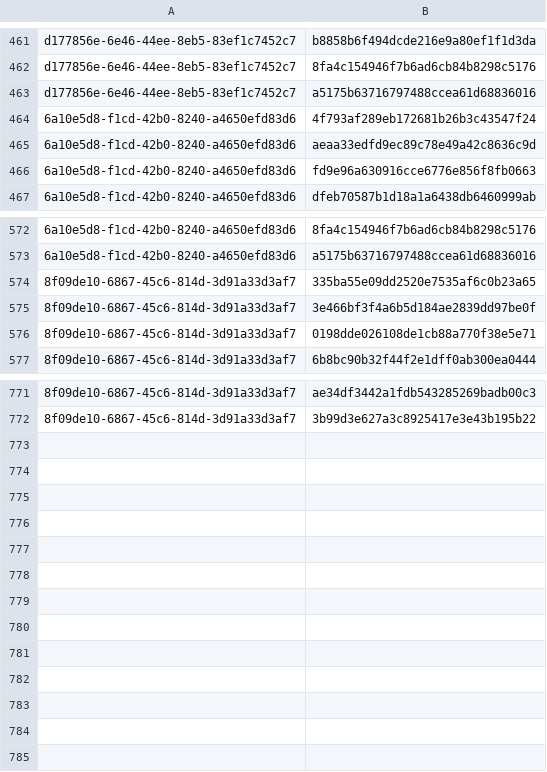
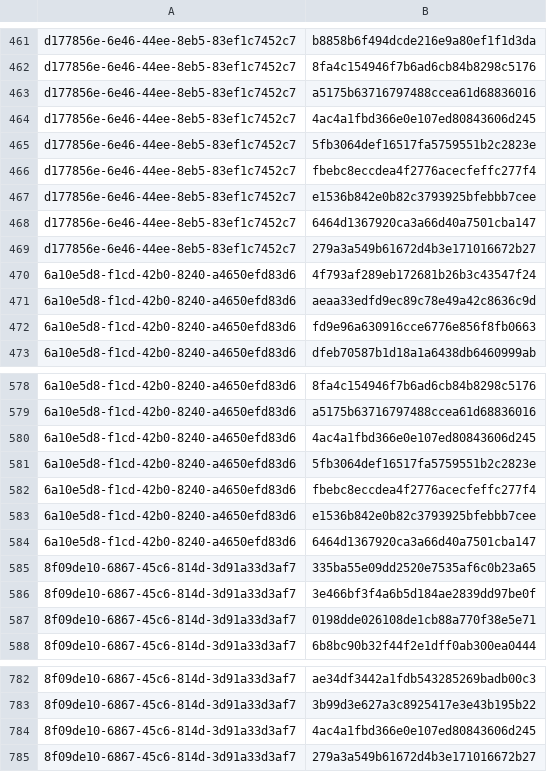
Before and after one commit to RedBlue232/crowdsec-alerts-feed, a CSV file: misp-feed/hashes.csv, drawn as a sheet; only a part is shown, gaps mark what is left out.

Commit message:
chore(misp): refresh feed (3 events) [2026-05-17T13:28Z]

```diff
--- a/misp-feed/hashes.csv
+++ b/misp-feed/hashes.csv
@@ -463,2 +463,8 @@ d177856e-6e46-44ee-8eb5-83ef1c7452c7,8fa4c154946f7b6ad6cb84b8298c5176
 d177856e-6e46-44ee-8eb5-83ef1c7452c7,a5175b63716797488ccea61d68836016
+d177856e-6e46-44ee-8eb5-83ef1c7452c7,4ac4a1fbd366e0e107ed80843606d245
+d177856e-6e46-44ee-8eb5-83ef1c7452c7,5fb3064def16517fa5759551b2c2823e
+d177856e-6e46-44ee-8eb5-83ef1c7452c7,fbebc8eccdea4f2776acecfeffc277f4
+d177856e-6e46-44ee-8eb5-83ef1c7452c7,e1536b842e0b82c3793925bfebbb7cee
+d177856e-6e46-44ee-8eb5-83ef1c7452c7,6464d1367920ca3a66d40a7501cba147
+d177856e-6e46-44ee-8eb5-83ef1c7452c7,279a3a549b61672d4b3e171016672b27
 6a10e5d8-f1cd-42b0-8240-a4650efd83d6,4f793af289eb172681b26b3c43547f24
@@ -573,2 +579,7 @@ d177856e-6e46-44ee-8eb5-83ef1c7452c7,a5175b63716797488ccea61d68836016
 6a10e5d8-f1cd-42b0-8240-a4650efd83d6,a5175b63716797488ccea61d68836016
+6a10e5d8-f1cd-42b0-8240-a4650efd83d6,4ac4a1fbd366e0e107ed80843606d245
+6a10e5d8-f1cd-42b0-8240-a4650efd83d6,5fb3064def16517fa5759551b2c2823e
+6a10e5d8-f1cd-42b0-8240-a4650efd83d6,fbebc8eccdea4f2776acecfeffc277f4
+6a10e5d8-f1cd-42b0-8240-a4650efd83d6,e1536b842e0b82c3793925bfebbb7cee
+6a10e5d8-f1cd-42b0-8240-a4650efd83d6,6464d1367920ca3a66d40a7501cba147
 8f09de10-6867-45c6-814d-3d91a33d3af7,335ba55e09dd2520e7535af6c0b23a65
@@ -772 +783,3 @@ d177856e-6e46-44ee-8eb5-83ef1c7452c7,a5175b63716797488ccea61d68836016
 8f09de10-6867-45c6-814d-3d91a33d3af7,3b99d3e627a3c8925417e3e43b195b22
+8f09de10-6867-45c6-814d-3d91a33d3af7,4ac4a1fbd366e0e107ed80843606d245
+8f09de10-6867-45c6-814d-3d91a33d3af7,279a3a549b61672d4b3e171016672b27
```
